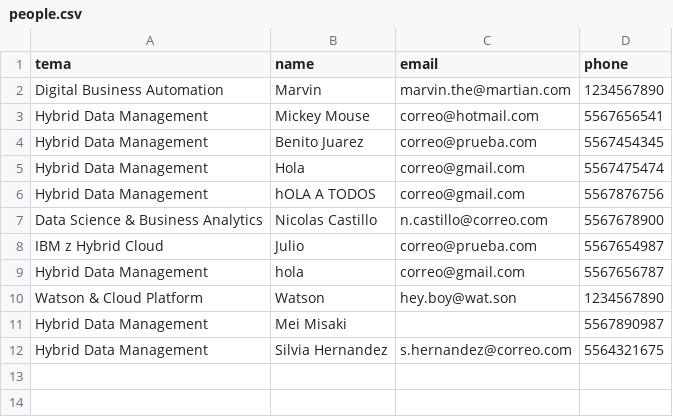
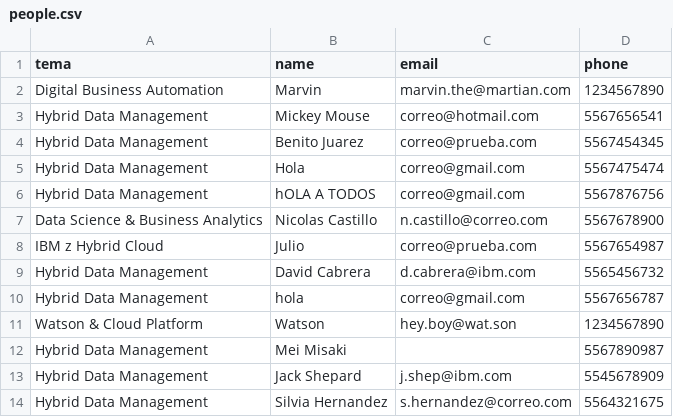
Before and after one commit to FerminAMC/surveys-ibm, a CSV file: people.csv, drawn as a sheet; the diff names each change by its address in the sheet, - before the commit and + after, or states it on an @@ line.

```diff
--- a/people.csv
+++ b/people.csv
+row 9: Hybrid Data Management | David Cabrera | d.cabrera@ibm.com | 5565456732
+row 13: Hybrid Data Management | Jack Shepard | j.shep@ibm.com | 5545678909
```
Also changed, not shown: 2 other files.
